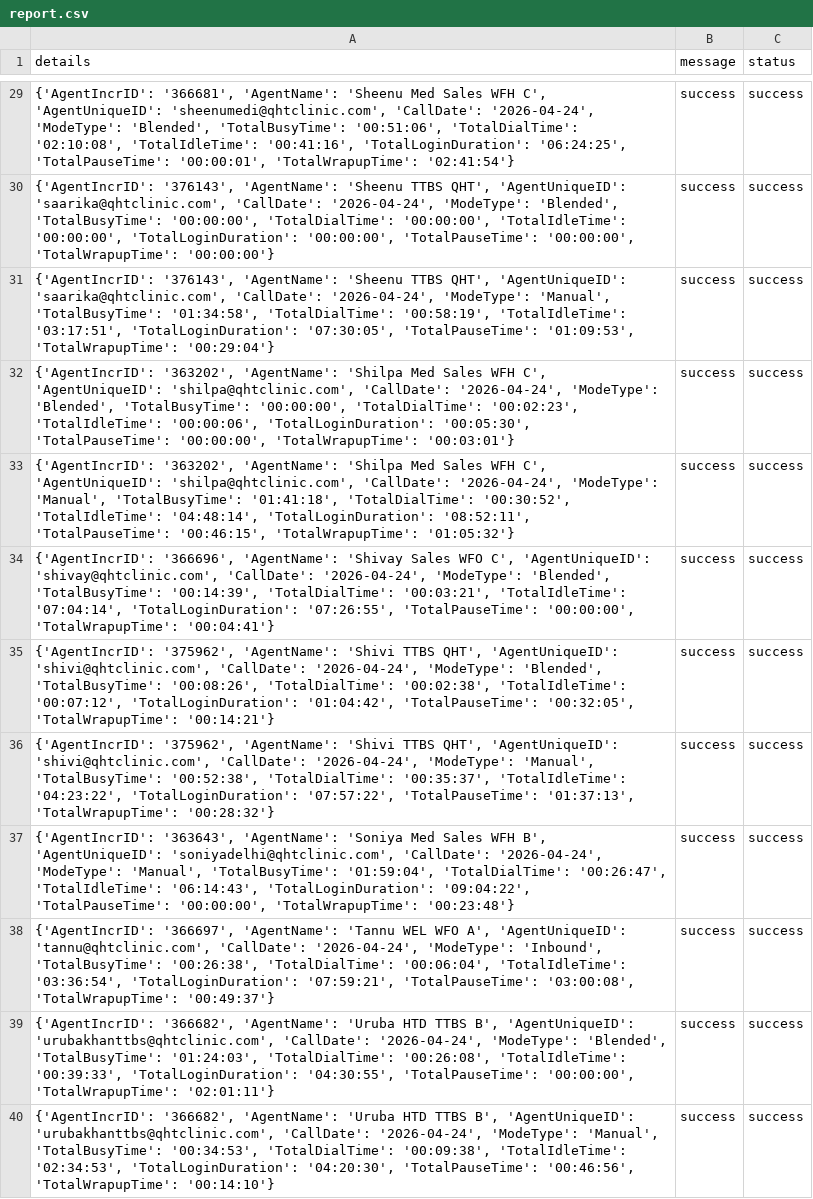
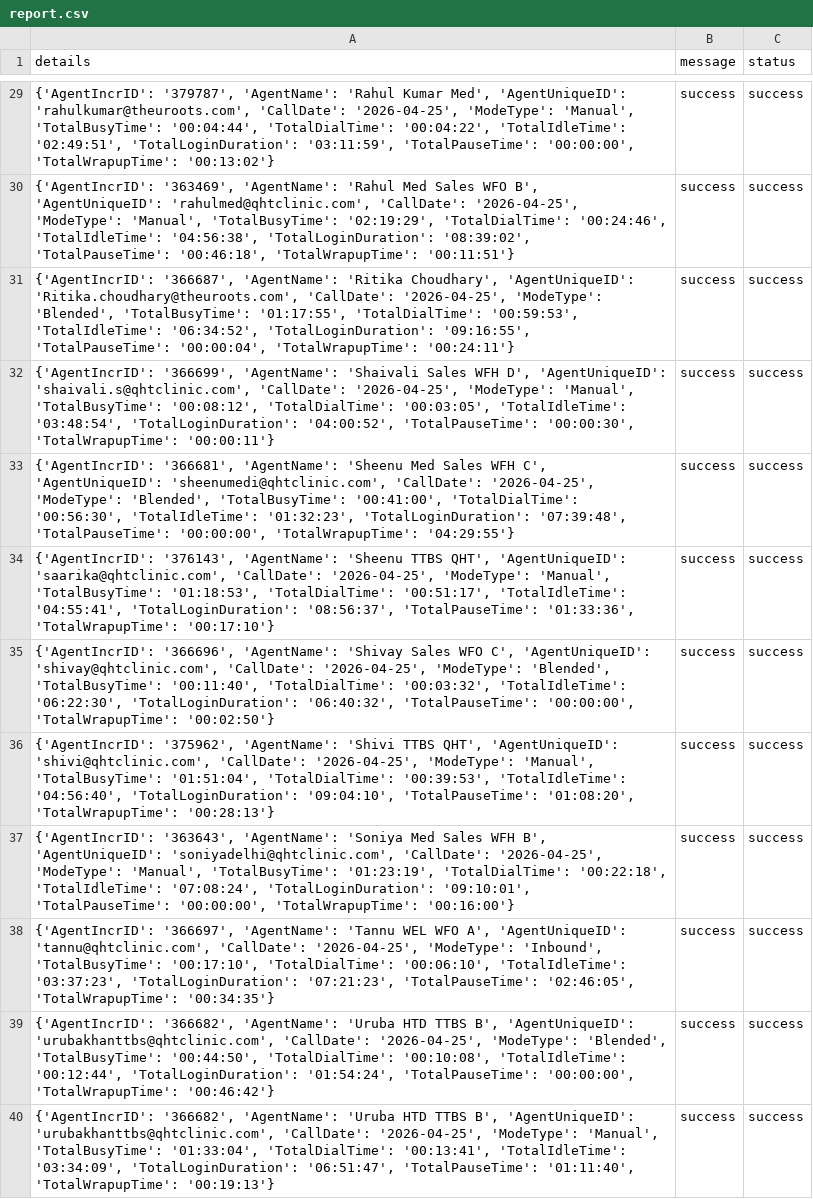
Before and after one commit to John-Cena-DEV/ozonetel_agents, a CSV file: report.csv, drawn as a sheet; only a part is shown, gaps mark what is left out; the diff covers the shown part only; the diff names each change by its address in the sheet, - before the commit and + after, or states it on an @@ line.

```diff
--- a/report.csv
+++ b/report.csv
-A29 (details): {'AgentIncrID': '366681', 'AgentName': 'Sheenu Med Sales WFH C', 'AgentUniqueID': 'sheenumedi@qhtclinic.com', 'CallDate': '2026-04-24', 'ModeType': 'Blended', 'TotalBusyTime': '00:51:06', 'TotalDialTime': '02:10:08', 'TotalIdleTime': '00:41:16', 'TotalLoginDuration': '06:24:25', 'TotalPauseTime': '00:00:01', 'TotalWrapupTime': '02:41:54'}
+A29 (details): {'AgentIncrID': '379787', 'AgentName': 'Rahul Kumar Med', 'AgentUniqueID': 'rahulkumar@theuroots.com', 'CallDate': '2026-04-25', 'ModeType': 'Manual', 'TotalBusyTime': '00:04:44', 'TotalDialTime': '00:04:22', 'TotalIdleTime': '02:49:51', 'TotalLoginDuration': '03:11:59', 'TotalPauseTime': '00:00:00', 'TotalWrapupTime': '00:13:02'}
-A30 (details): {'AgentIncrID': '376143', 'AgentName': 'Sheenu TTBS QHT', 'AgentUniqueID': 'saarika@qhtclinic.com', 'CallDate': '2026-04-24', 'ModeType': 'Blended', 'TotalBusyTime': '00:00:00', 'TotalDialTime': '00:00:00', 'TotalIdleTime': '00:00:00', 'TotalLoginDuration': '00:00:00', 'TotalPauseTime': '00:00:00', 'TotalWrapupTime': '00:00:00'}
+A30 (details): {'AgentIncrID': '363469', 'AgentName': 'Rahul Med Sales WFO B', 'AgentUniqueID': 'rahulmed@qhtclinic.com', 'CallDate': '2026-04-25', 'ModeType': 'Manual', 'TotalBusyTime': '02:19:29', 'TotalDialTime': '00:24:46', 'TotalIdleTime': '04:56:38', 'TotalLoginDuration': '08:39:02', 'TotalPauseTime': '00:46:18', 'TotalWrapupTime': '00:11:51'}
-A31 (details): {'AgentIncrID': '376143', 'AgentName': 'Sheenu TTBS QHT', 'AgentUniqueID': 'saarika@qhtclinic.com', 'CallDate': '2026-04-24', 'ModeType': 'Manual', 'TotalBusyTime': '01:34:58', 'TotalDialTime': '00:58:19', 'TotalIdleTime': '03:17:51', 'TotalLoginDuration': '07:30:05', 'TotalPauseTime': '01:09:53', 'TotalWrapupTime': '00:29:04'}
+A31 (details): {'AgentIncrID': '366687', 'AgentName': 'Ritika Choudhary', 'AgentUniqueID': 'Ritika.choudhary@theuroots.com', 'CallDate': '2026-04-25', 'ModeType': 'Blended', 'TotalBusyTime': '01:17:55', 'TotalDialTime': '00:59:53', 'TotalIdleTime': '06:34:52', 'TotalLoginDuration': '09:16:55', 'TotalPauseTime': '00:00:04', 'TotalWrapupTime': '00:24:11'}
-A32 (details): {'AgentIncrID': '363202', 'AgentName': 'Shilpa Med Sales WFH C', 'AgentUniqueID': 'shilpa@qhtclinic.com', 'CallDate': '2026-04-24', 'ModeType': 'Blended', 'TotalBusyTime': '00:00:00', 'TotalDialTime': '00:02:23', 'TotalIdleTime': '00:00:06', 'TotalLoginDuration': '00:05:30', 'TotalPauseTime': '00:00:00', 'TotalWrapupTime': '00:03:01'}
+A32 (details): {'AgentIncrID': '366699', 'AgentName': 'Shaivali Sales WFH D', 'AgentUniqueID': 'shaivali.s@qhtclinic.com', 'CallDate': '2026-04-25', 'ModeType': 'Manual', 'TotalBusyTime': '00:08:12', 'TotalDialTime': '00:03:05', 'TotalIdleTime': '03:48:54', 'TotalLoginDuration': '04:00:52', 'TotalPauseTime': '00:00:30', 'TotalWrapupTime': '00:00:11'}
-A33 (details): {'AgentIncrID': '363202', 'AgentName': 'Shilpa Med Sales WFH C', 'AgentUniqueID': 'shilpa@qhtclinic.com', 'CallDate': '2026-04-24', 'ModeType': 'Manual', 'TotalBusyTime': '01:41:18', 'TotalDialTime': '00:30:52', 'TotalIdleTime': '04:48:14', 'TotalLoginDuration': '08:52:11', 'TotalPauseTime': '00:46:15', 'TotalWrapupTime': '01:05:32'}
+A33 (details): {'AgentIncrID': '366681', 'AgentName': 'Sheenu Med Sales WFH C', 'AgentUniqueID': 'sheenumedi@qhtclinic.com', 'CallDate': '2026-04-25', 'ModeType': 'Blended', 'TotalBusyTime': '00:41:00', 'TotalDialTime': '00:56:30', 'TotalIdleTime': '01:32:23', 'TotalLoginDuration': '07:39:48', 'TotalPauseTime': '00:00:00', 'TotalWrapupTime': '04:29:55'}
-A34 (details): {'AgentIncrID': '366696', 'AgentName': 'Shivay Sales WFO C', 'AgentUniqueID': 'shivay@qhtclinic.com', 'CallDate': '2026-04-24', 'ModeType': 'Blended', 'TotalBusyTime': '00:14:39', 'TotalDialTime': '00:03:21', 'TotalIdleTime': '07:04:14', 'TotalLoginDuration': '07:26:55', 'TotalPauseTime': '00:00:00', 'TotalWrapupTime': '00:04:41'}
+A34 (details): {'AgentIncrID': '376143', 'AgentName': 'Sheenu TTBS QHT', 'AgentUniqueID': 'saarika@qhtclinic.com', 'CallDate': '2026-04-25', 'ModeType': 'Manual', 'TotalBusyTime': '01:18:53', 'TotalDialTime': '00:51:17', 'TotalIdleTime': '04:55:41', 'TotalLoginDuration': '08:56:37', 'TotalPauseTime': '01:33:36', 'TotalWrapupTime': '00:17:10'}
-A35 (details): {'AgentIncrID': '375962', 'AgentName': 'Shivi TTBS QHT', 'AgentUniqueID': 'shivi@qhtclinic.com', 'CallDate': '2026-04-24', 'ModeType': 'Blended', 'TotalBusyTime': '00:08:26', 'TotalDialTime': '00:02:38', 'TotalIdleTime': '00:07:12', 'TotalLoginDuration': '01:04:42', 'TotalPauseTime': '00:32:05', 'TotalWrapupTime': '00:14:21'}
+A35 (details): {'AgentIncrID': '366696', 'AgentName': 'Shivay Sales WFO C', 'AgentUniqueID': 'shivay@qhtclinic.com', 'CallDate': '2026-04-25', 'ModeType': 'Blended', 'TotalBusyTime': '00:11:40', 'TotalDialTime': '00:03:32', 'TotalIdleTime': '06:22:30', 'TotalLoginDuration': '06:40:32', 'TotalPauseTime': '00:00:00', 'TotalWrapupTime': '00:02:50'}
-A36 (details): …'shivi@qhtclinic.com', 'CallDate': '2026-04-24', 'ModeType': 'Manual', 'TotalBusyTime': '00:52:38', 'TotalDialTime': '00:35:37', 'TotalIdleTime': '04:23:22', 'TotalLoginDuration': '07:57:22', 'TotalPauseTime': '01:37:13', 'TotalWrapupTime': '00:28:32'}
+A36 (details): …'shivi@qhtclinic.com', 'CallDate': '2026-04-25', 'ModeType': 'Manual', 'TotalBusyTime': '01:51:04', 'TotalDialTime': '00:39:53', 'TotalIdleTime': '04:56:40', 'TotalLoginDuration': '09:04:10', 'TotalPauseTime': '01:08:20', 'TotalWrapupTime': '00:28:13'}
-A37 (details): …'soniyadelhi@qhtclinic.com', 'CallDate': '2026-04-24', 'ModeType': 'Manual', 'TotalBusyTime': '01:59:04', 'TotalDialTime': '00:26:47', 'TotalIdleTime': '06:14:43', 'TotalLoginDuration': '09:04:22', 'TotalPauseTime': '00:00:00', 'TotalWrapupTime': '00:23:48'}
+A37 (details): …'soniyadelhi@qhtclinic.com', 'CallDate': '2026-04-25', 'ModeType': 'Manual', 'TotalBusyTime': '01:23:19', 'TotalDialTime': '00:22:18', 'TotalIdleTime': '07:08:24', 'TotalLoginDuration': '09:10:01', 'TotalPauseTime': '00:00:00', 'TotalWrapupTime': '00:16:00'}
-A38 (details): …'tannu@qhtclinic.com', 'CallDate': '2026-04-24', 'ModeType': 'Inbound', 'TotalBusyTime': '00:26:38', 'TotalDialTime': '00:06:04', 'TotalIdleTime': '03:36:54', 'TotalLoginDuration': '07:59:21', 'TotalPauseTime': '03:00:08', 'TotalWrapupTime': '00:49:37'}
+A38 (details): …'tannu@qhtclinic.com', 'CallDate': '2026-04-25', 'ModeType': 'Inbound', 'TotalBusyTime': '00:17:10', 'TotalDialTime': '00:06:10', 'TotalIdleTime': '03:37:23', 'TotalLoginDuration': '07:21:23', 'TotalPauseTime': '02:46:05', 'TotalWrapupTime': '00:34:35'}
-A39 (details): …'urubakhanttbs@qhtclinic.com', 'CallDate': '2026-04-24', 'ModeType': 'Blended', 'TotalBusyTime': '01:24:03', 'TotalDialTime': '00:26:08', 'TotalIdleTime': '00:39:33', 'TotalLoginDuration': '04:30:55', 'TotalPauseTime': '00:00:00', 'TotalWrapupTime': '02:01:11'}
+A39 (details): …'urubakhanttbs@qhtclinic.com', 'CallDate': '2026-04-25', 'ModeType': 'Blended', 'TotalBusyTime': '00:44:50', 'TotalDialTime': '00:10:08', 'TotalIdleTime': '00:12:44', 'TotalLoginDuration': '01:54:24', 'TotalPauseTime': '00:00:00', 'TotalWrapupTime': '00:46:42'}
-A40 (details): …'urubakhanttbs@qhtclinic.com', 'CallDate': '2026-04-24', 'ModeType': 'Manual', 'TotalBusyTime': '00:34:53', 'TotalDialTime': '00:09:38', 'TotalIdleTime': '02:34:53', 'TotalLoginDuration': '04:20:30', 'TotalPauseTime': '00:46:56', 'TotalWrapupTime': '00:14:10'}
+A40 (details): …'urubakhanttbs@qhtclinic.com', 'CallDate': '2026-04-25', 'ModeType': 'Manual', 'TotalBusyTime': '01:33:04', 'TotalDialTime': '00:13:41', 'TotalIdleTime': '03:34:09', 'TotalLoginDuration': '06:51:47', 'TotalPauseTime': '01:11:40', 'TotalWrapupTime': '00:19:13'}
```
Also changed, not shown: 27 edited cells elsewhere in this file.
